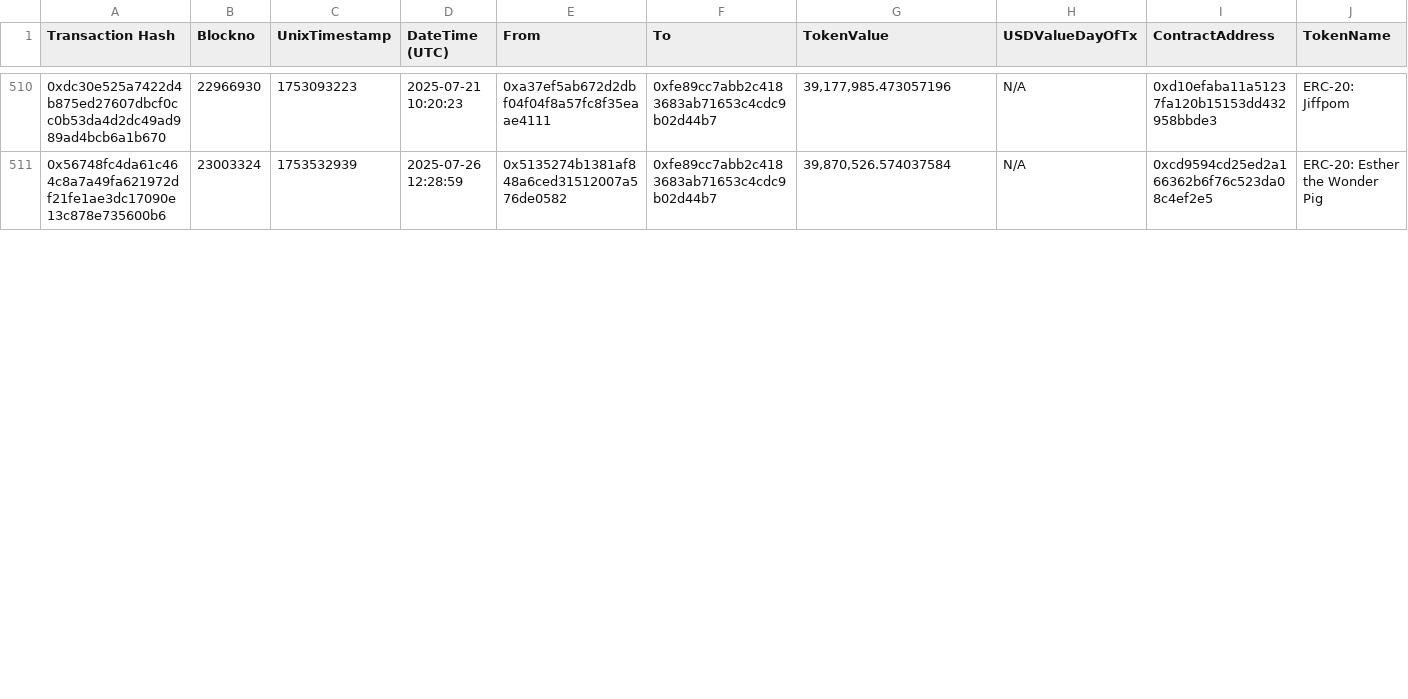
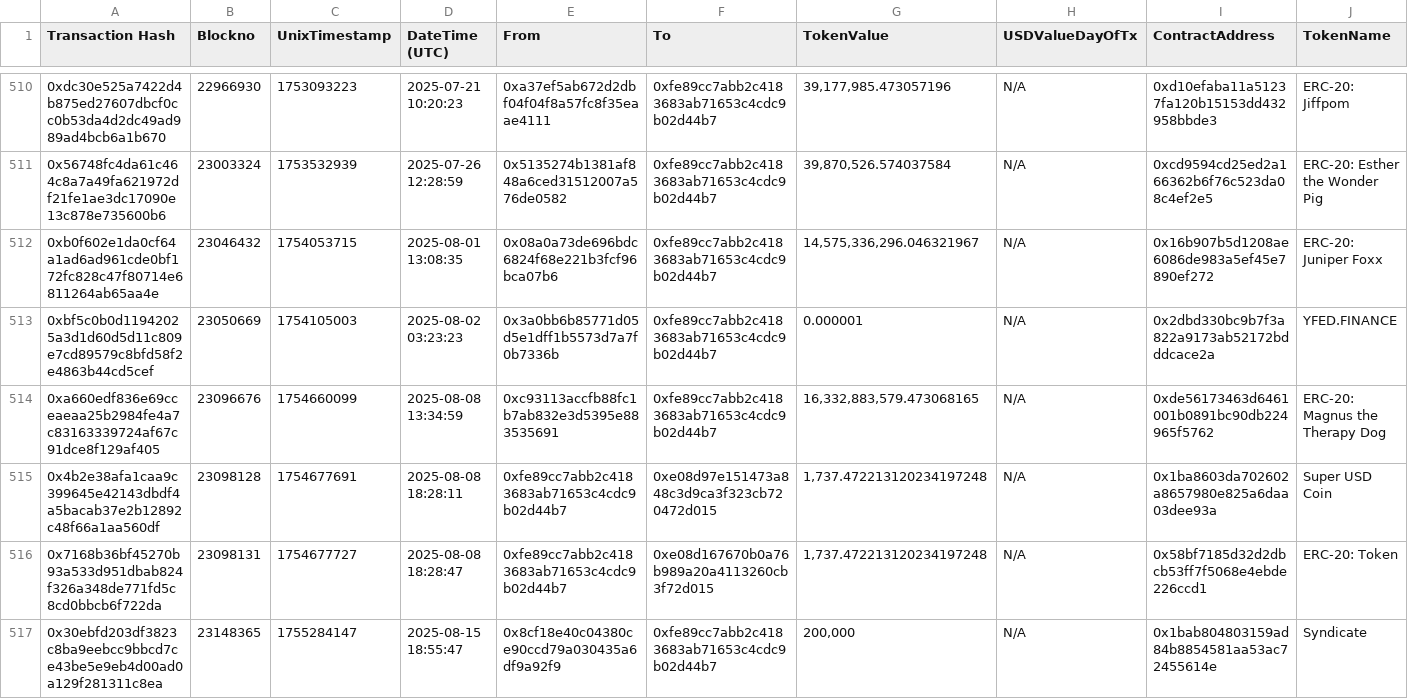
Before and after one commit to danchousz/ens_open_ledger, a CSV file: scripts/data_miner/data/raw/$DAO Wallet/token.csv, drawn as a sheet; only a part is shown, gaps mark what is left out; rows hold the shown columns only; the diff covers the shown part only; the diff names each change by its address in the sheet, - before the commit and + after, or states it on an @@ line.

```diff
--- a/scripts/data_miner/data/raw/$DAO Wallet/token.csv
+++ b/scripts/data_miner/data/raw/$DAO Wallet/token.csv
+row 512: 0xb0f602e1da0cf64a1ad6ad961cde0bf172fc828c47f80714e6811264ab65aa4e | 23046432 | 1754053715 | 2025-08-01 13:08:35 | 0x08a0a73de696bdc6824f68e221b3fcf96bca07b6 | 0xfe89cc7abb2c4183683ab71653c4cdc9b02d44b7 | 14,575,336,296.046321967 | N/A | 0x16b907b5d1208ae6086de983a5ef45e7890ef272 | ERC-20: Juniper Foxx
+row 513: 0xbf5c0b0d11942025a3d1d60d5d11c809e7cd89579c8bfd58f2e4863b44cd5cef | 23050669 | 1754105003 | 2025-08-02 03:23:23 | 0x3a0bb6b85771d05d5e1dff1b5573d7a7f0b7336b | 0xfe89cc7abb2c4183683ab71653c4cdc9b02d44b7 | 0.000001 | N/A | 0x2dbd330bc9b7f3a822a9173ab52172bdddcace2a | YFED.FINANCE
+row 514: 0xa660edf836e69cceaeaa25b2984fe4a7c83163339724af67c91dce8f129af405 | 23096676 | 1754660099 | 2025-08-08 13:34:59 | 0xc93113accfb88fc1b7ab832e3d5395e883535691 | 0xfe89cc7abb2c4183683ab71653c4cdc9b02d44b7 | 16,332,883,579.473068165 | N/A | 0xde56173463d6461001b0891bc90db224965f5762 | ERC-20: Magnus the Therapy Dog
+row 515: 0x4b2e38afa1caa9c399645e42143dbdf4a5bacab37e2b12892c48f66a1aa560df | 23098128 | 1754677691 | 2025-08-08 18:28:11 | 0xfe89cc7abb2c4183683ab71653c4cdc9b02d44b7 | 0xe08d97e151473a848c3d9ca3f323cb720472d015 | 1,737.472213120234197248 | N/A | 0x1ba8603da702602a8657980e825a6daa03dee93a | Super USD Coin
+row 516: 0x7168b36bf45270b93a533d951dbab824f326a348de771fd5c8cd0bbcb6f722da | 23098131 | 1754677727 | 2025-08-08 18:28:47 | 0xfe89cc7abb2c4183683ab71653c4cdc9b02d44b7 | 0xe08d167670b0a76b989a20a4113260cb3f72d015 | 1,737.472213120234197248 | N/A | 0x58bf7185d32d2dbcb53ff7f5068e4ebde226ccd1 | ERC-20: Token
+row 517: 0x30ebfd203df3823c8ba9eebcc9bbcd7ce43be5e9eb4d00ad0a129f281311c8ea | 23148365 | 1755284147 | 2025-08-15 18:55:47 | 0x8cf18e40c04380ce90ccd79a030435a6df9a92f9 | 0xfe89cc7abb2c4183683ab71653c4cdc9b02d44b7 | 200,000 | N/A | 0x1bab804803159ad84b8854581aa53ac72455614e | Syndicate
```
Also changed, not shown: 4 added rows and 2 edited cells elsewhere in this file, scripts/data_miner/data/raw/$Hackathons SG/internal.csv, scripts/data_miner/data/raw/$Metagov/token.csv, 50 other files.
